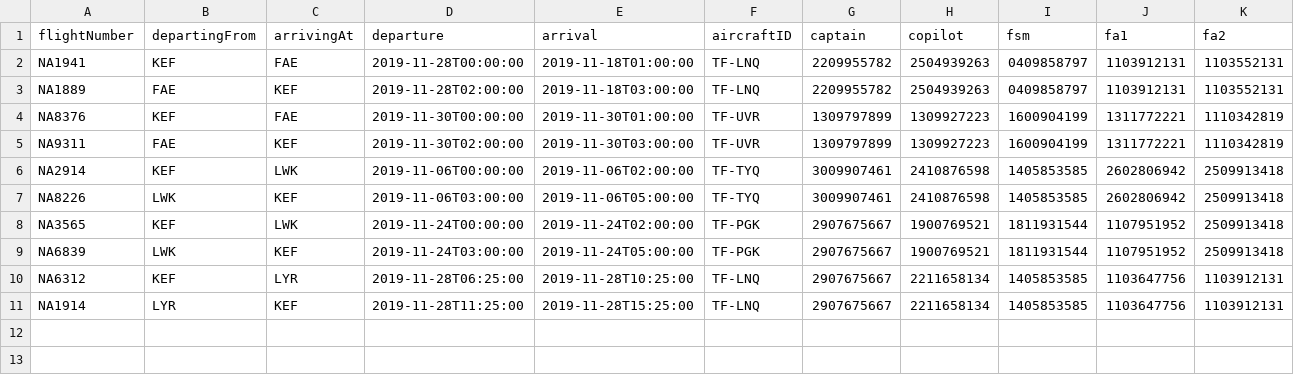
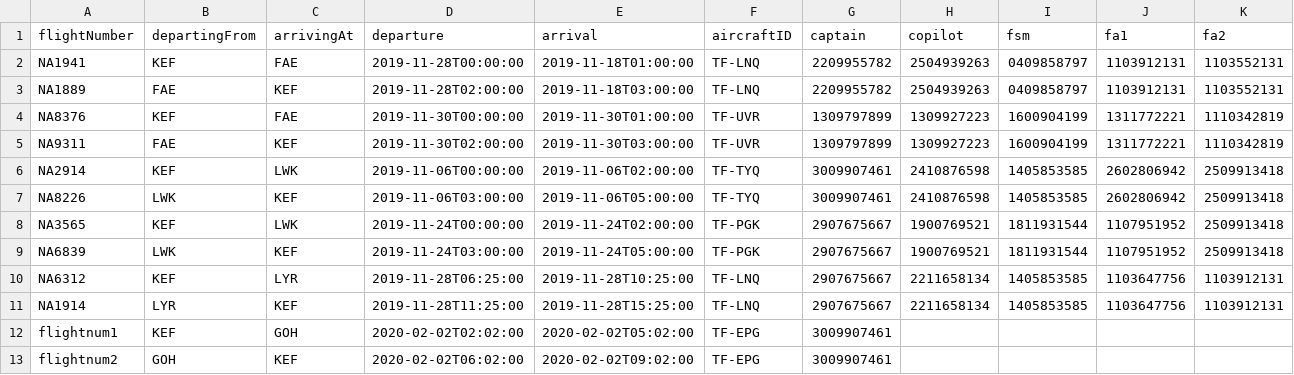
Before and after one commit to fridriks19/Final_programing_assignment1, a CSV file: data/voyage.csv, drawn as a sheet; the diff names each change by its address in the sheet, - before the commit and + after, or states it on an @@ line.

```diff
--- a/data/voyage.csv
+++ b/data/voyage.csv
+row 12: flightnum1 | KEF | GOH | 2020-02-02T02:02:00 | 2020-02-02T05:02:00 | TF-EPG | 3009907461
+row 13: flightnum2 | GOH | KEF | 2020-02-02T06:02:00 | 2020-02-02T09:02:00 | TF-EPG | 3009907461
```
Also changed, not shown: 4 other files.
